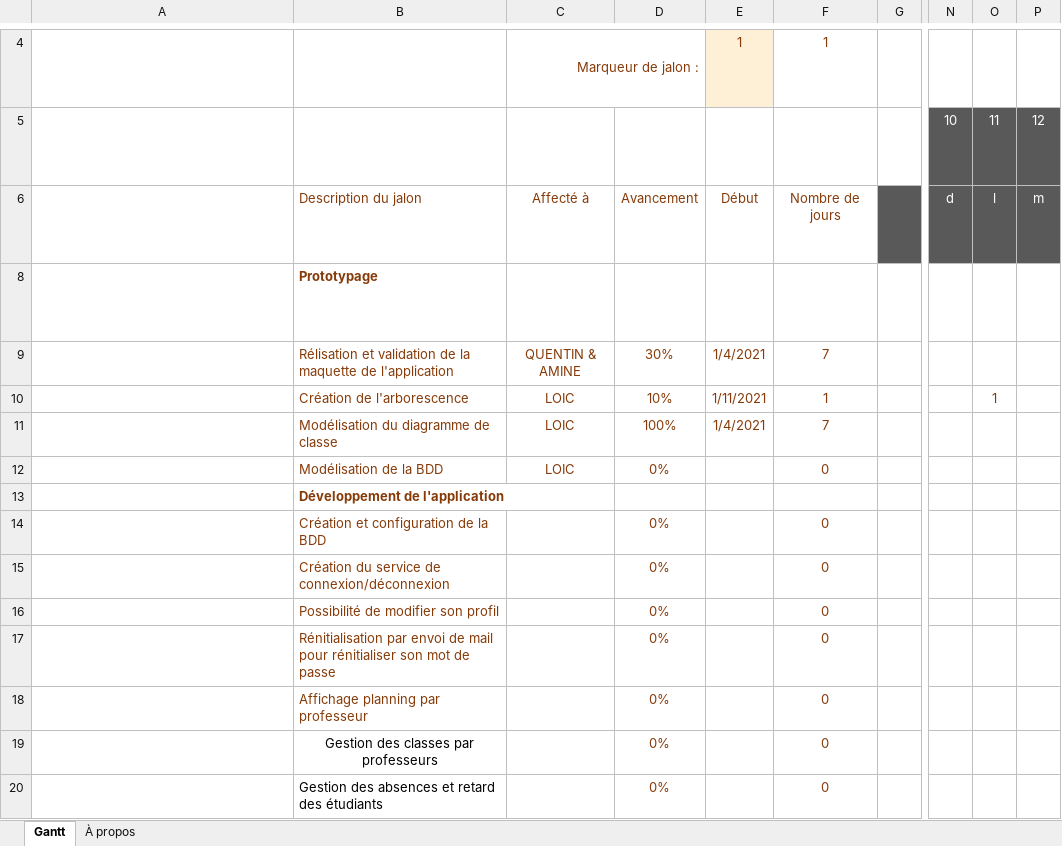
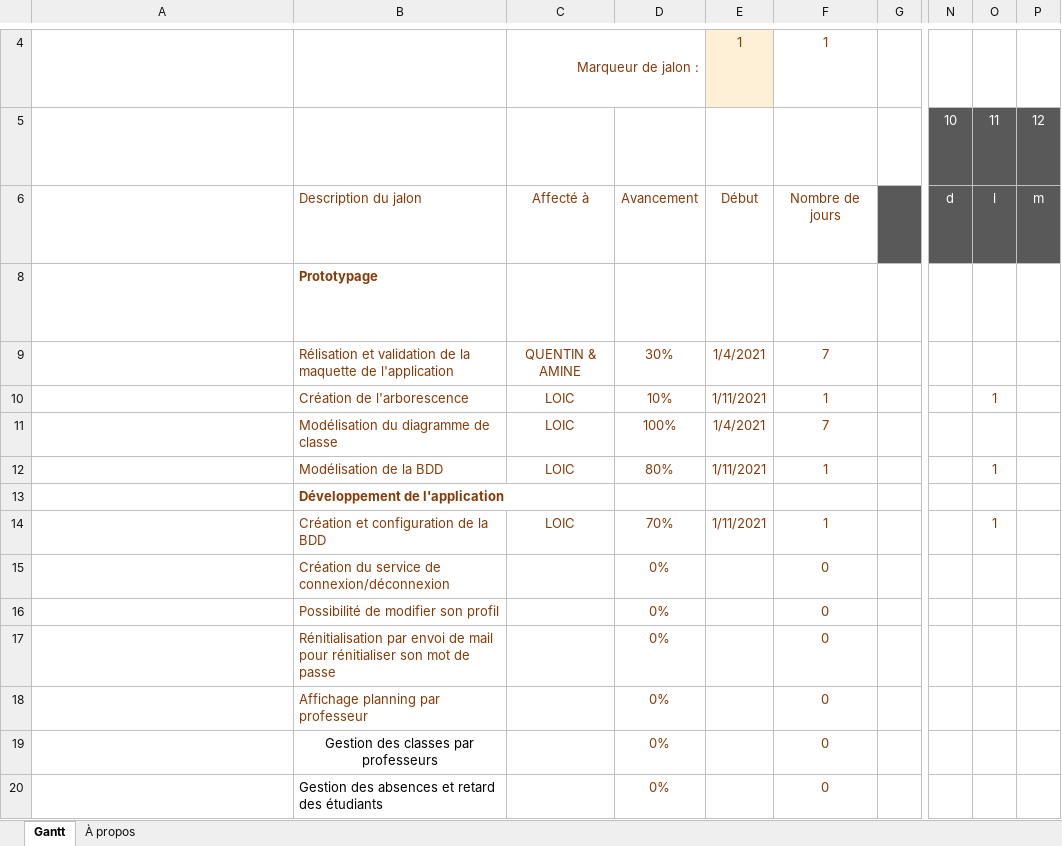
Before and after one commit to Aznlox/lycee, an Excel workbook: appli-lycee/Gantt.xlsx, sheet Gantt, drawn as a sheet; only a part is shown, gaps mark what is left out; long unchanged cells end in …; values as stored, in another font and other column widths than the file's, no borders; charts and pictures and conditional formats and table styles not drawn; the diff names each change by its address in the sheet, - before the commit and + after, or states it on an @@ line.

Commit message:
GANTT A JOUR

```diff
--- a/appli-lycee/Gantt.xlsx (sheet Gantt)
+++ b/appli-lycee/Gantt.xlsx (sheet Gantt)
-D12: 0%
+D12: 80%
-E12: (empty)
+E12: 1/11/2021
-F12: 0
+F12: 1
-O12: (empty)
+O12: 1
-C14: (empty)
+C14: LOIC
-D14: 0%
+D14: 70%
-E14: (empty)
+E14: 1/11/2021
-F14: 0
+F14: 1
-O14: (empty)
+O14: 1
```
